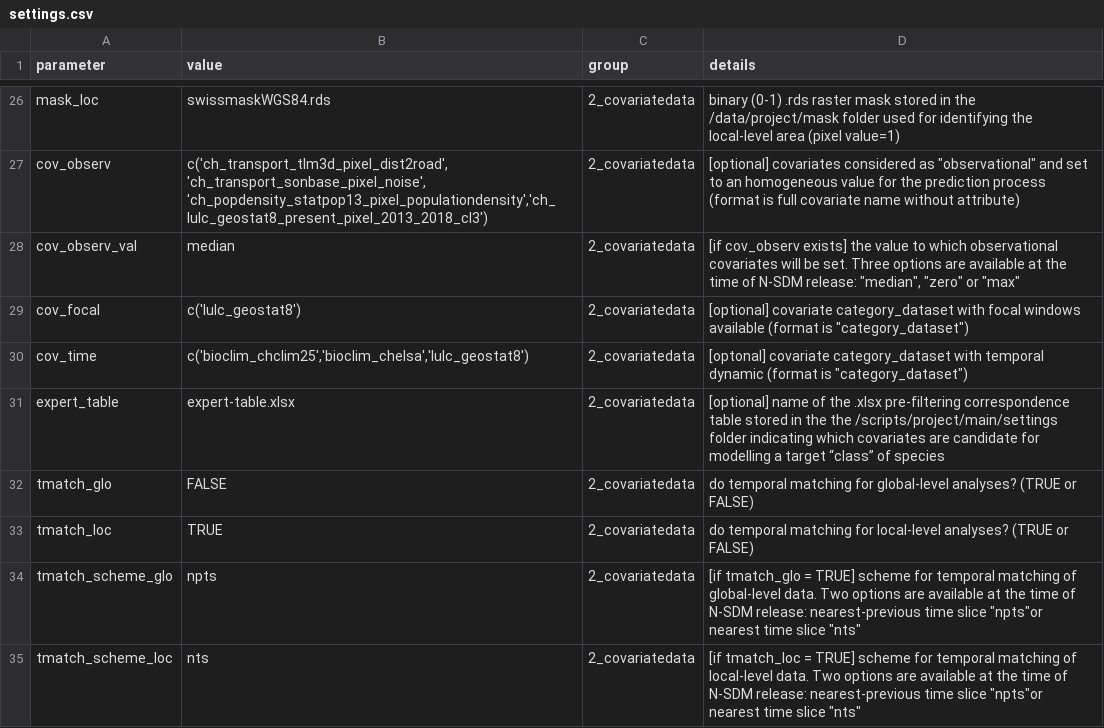
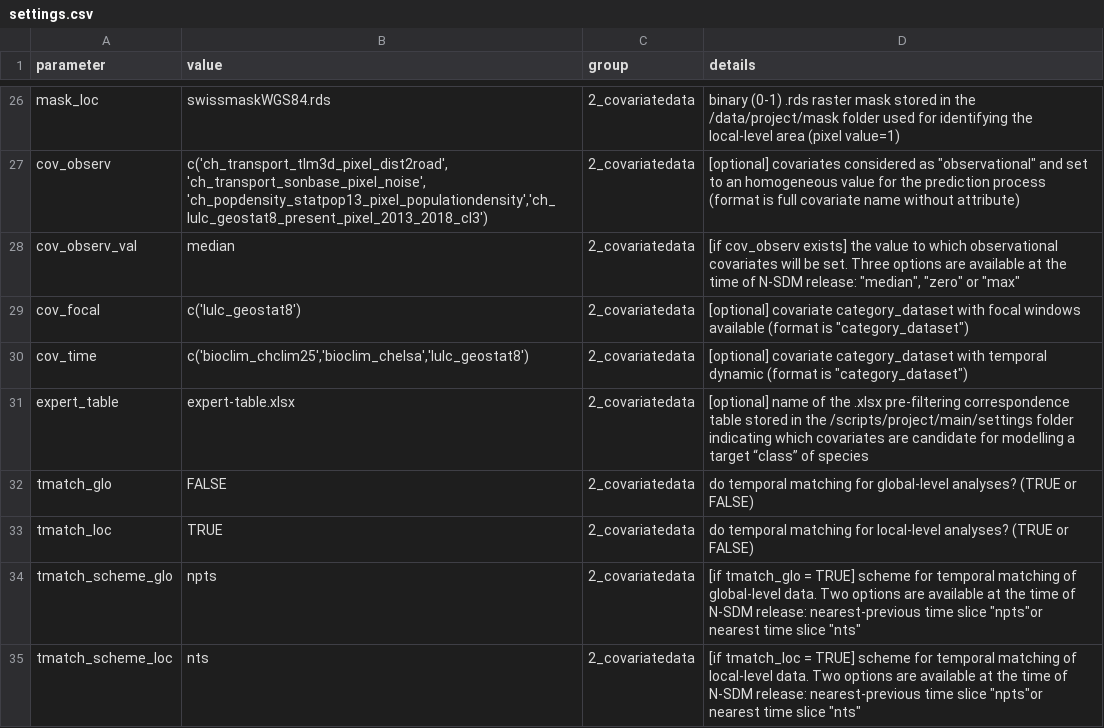
Before and after one commit to antadde/N-SDM, a CSV file: scripts/nsdm-project/main/settings/settings.csv, drawn as a sheet; only a part is shown, gaps mark what is left out; the diff covers the shown part only.

```diff
--- a/scripts/nsdm-project/main/settings/settings.csv
+++ b/scripts/nsdm-project/main/settings/settings.csv
@@ -29,4 +29,4 @@ cov_observ_val;median;2_covariatedata;"[if cov_observ exists] the value to which
 cov_focal;c('lulc_geostat8');2_covariatedata;"[optional] covariate category_dataset with focal windows available (format is ""category_dataset"")"
-cov_time;c('bioclim_chclim25','bioclim_chelsa','lulc_geostat8');2_covariatedata;"[optonal] covariate category_dataset with temporal dynamic (format is ""category_dataset"")"
-expert_table;expert-table.xlsx;2_covariatedata;[optional] name of the .xlsx pre-filtering correspondence table stored in the the /scripts/project/main/settings folder indicating which covariates are candidate for modelling a target “class” of species
+cov_time;c('bioclim_chclim25','bioclim_chelsa','lulc_geostat8');2_covariatedata;"[optional] covariate category_dataset with temporal dynamic (format is ""category_dataset"")"
+expert_table;expert-table.xlsx;2_covariatedata;[optional] name of the .xlsx pre-filtering correspondence table stored in the /scripts/project/main/settings folder indicating which covariates are candidate for modelling a target “class” of species
 tmatch_glo;FALSE;2_covariatedata;do temporal matching for global-level analyses? (TRUE or FALSE)
```
Also changed, not shown: 8 added rows and 53 edited cells elsewhere in this file, 2 other files.
